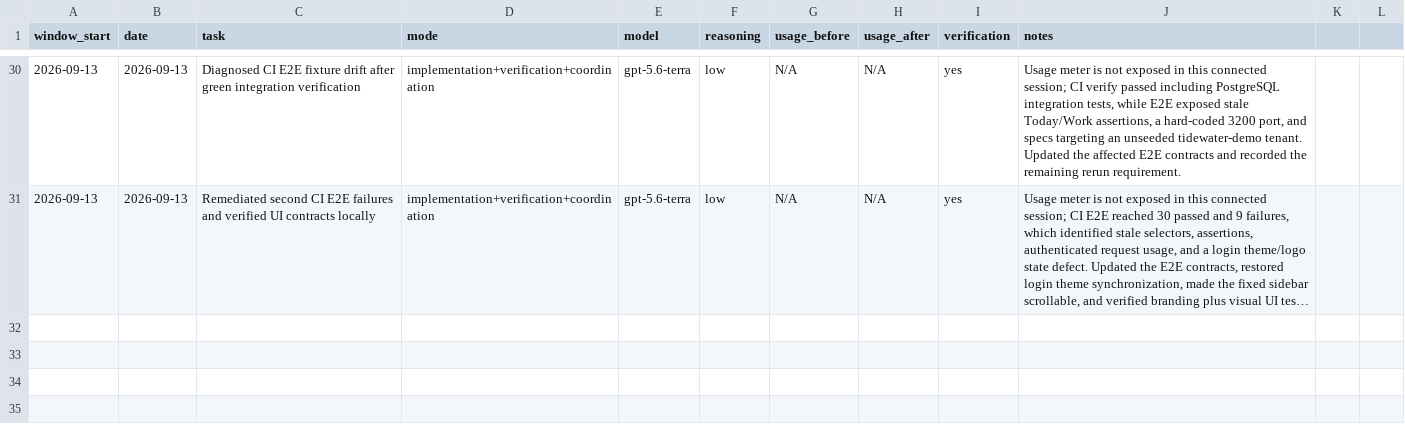
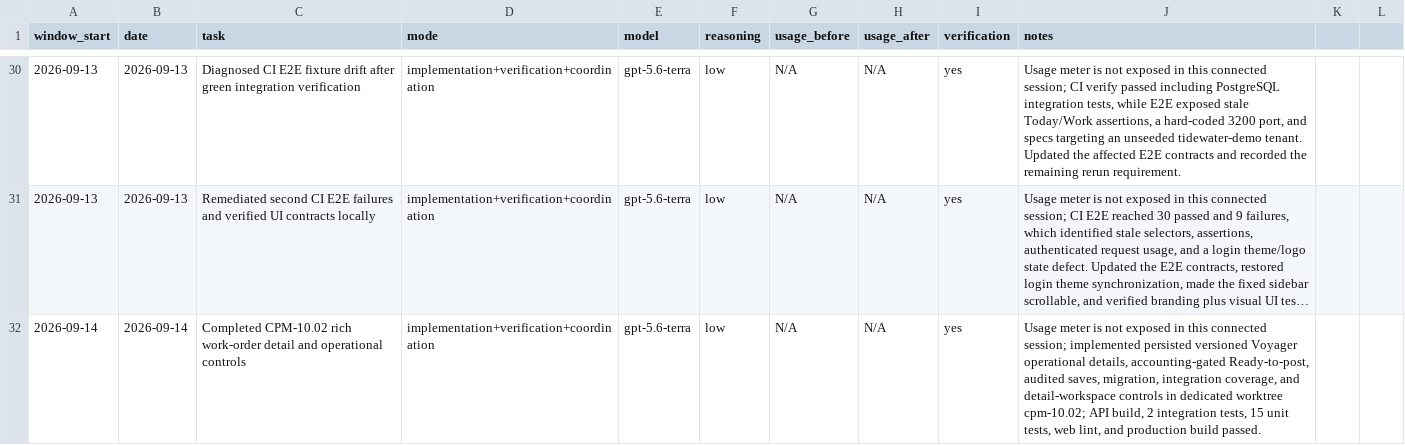
Before and after one commit to daycharles/cove-pm-marketing, a CSV file: docs/codex-usage-log.csv, drawn as a sheet; only a part is shown, gaps mark what is left out; long unchanged cells end in …; the diff names each change by its address in the sheet, - before the commit and + after, or states it on an @@ line.

Commit message:
CPM-10.02 add rich work-order operational controls

```diff
--- a/docs/codex-usage-log.csv
+++ b/docs/codex-usage-log.csv
+row 32: 2026-09-14 | 2026-09-14 | Completed CPM-10.02 rich work-order detail and operational controls | implementation+verification+coordination | gpt-5.6-terra | low | N/A | N/A | yes | Usage meter is not exposed in this connected session; implemented persisted versioned Voyager operational details, accounting-gated Ready-to-post, audited saves, migration, integration coverage, and detail-workspace controls in dedicated worktree cpm-10.02; API build, 2 integration tests, 15 unit tests, web lint, and production build passed.
```
Also changed, not shown: 10 other files.
